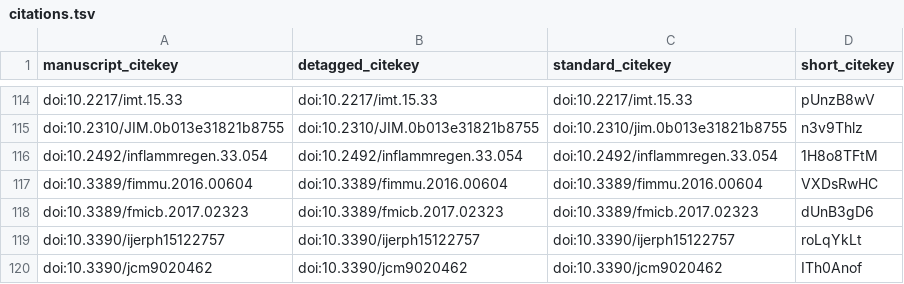
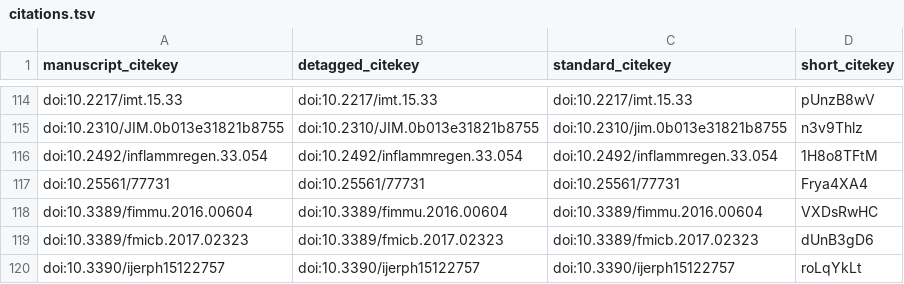
Before and after one commit to greenelab/covid19-review, a TSV file: citations.tsv, drawn as a sheet; only a part is shown, gaps mark what is left out; the shorter side is filled out with more unchanged rows.

```diff
--- a/citations.tsv
+++ b/citations.tsv
@@ -116,2 +116,3 @@ doi:10.2310/JIM.0b013e31821b8755	doi:10.2310/JIM.0b013e31821b8755	doi:10.2310/ji
 doi:10.2492/inflammregen.33.054	doi:10.2492/inflammregen.33.054	doi:10.2492/inflammregen.33.054	1H8o8TFtM
+doi:10.25561/77731	doi:10.25561/77731	doi:10.25561/77731	Frya4XA4
 doi:10.3389/fimmu.2016.00604	doi:10.3389/fimmu.2016.00604	doi:10.3389/fimmu.2016.00604	VXDsRwHC
```
Also changed, not shown: 5 other files.
